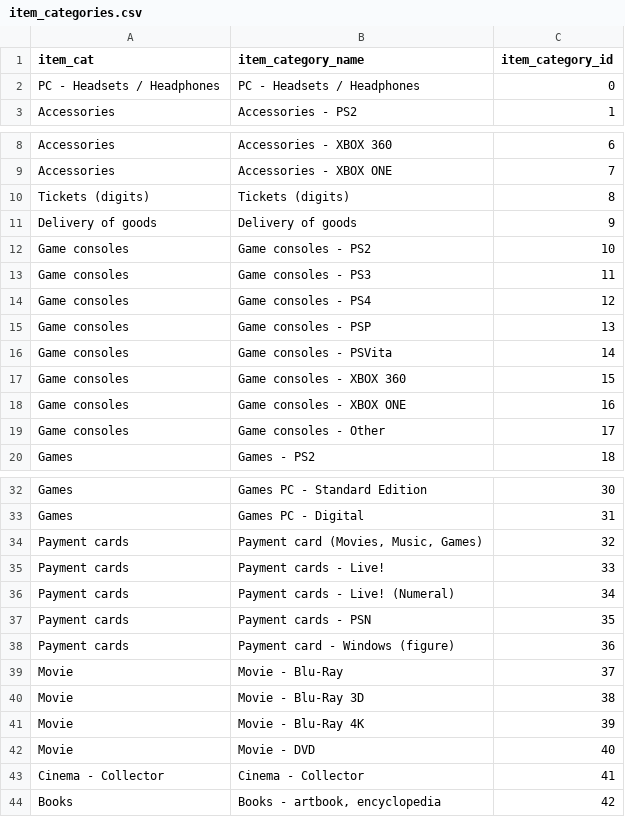
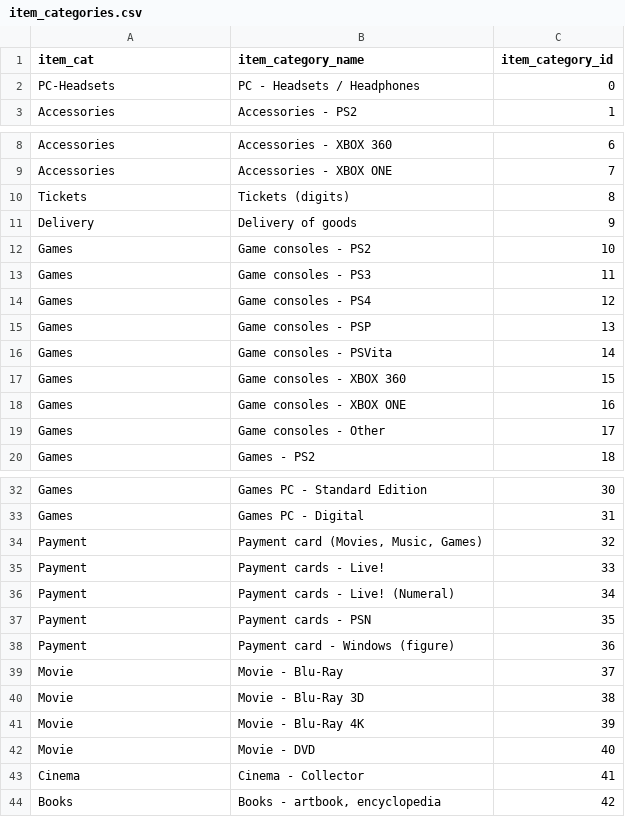
Before and after one commit to SabeehRaza-DS/FutureSales_Project, a CSV file: 00-Input/item_categories.csv, drawn as a sheet; only a part is shown, gaps mark what is left out; the diff covers the shown part only.

```diff
--- a/00-Input/item_categories.csv
+++ b/00-Input/item_categories.csv
@@ -1,3 +1,3 @@
 item_cat,item_category_name,item_category_id
-PC - Headsets / Headphones,PC - Headsets / Headphones,0
+PC-Headsets,PC - Headsets / Headphones,0
 Accessories,Accessories - PS2,1
@@ -9,12 +9,12 @@ Accessories,Accessories - XBOX 360,6
 Accessories,Accessories - XBOX ONE,7
-Tickets (digits),Tickets (digits),8
-Delivery of goods,Delivery of goods,9
-Game consoles,Game consoles - PS2,10
-Game consoles,Game consoles - PS3,11
-Game consoles,Game consoles - PS4,12
-Game consoles,Game consoles - PSP,13
-Game consoles,Game consoles - PSVita,14
-Game consoles,Game consoles - XBOX 360,15
-Game consoles,Game consoles - XBOX ONE,16
-Game consoles,Game consoles - Other,17
+Tickets,Tickets (digits),8
+Delivery,Delivery of goods,9
+Games,Game consoles - PS2,10
+Games,Game consoles - PS3,11
+Games,Game consoles - PS4,12
+Games,Game consoles - PSP,13
+Games,Game consoles - PSVita,14
+Games,Game consoles - XBOX 360,15
+Games,Game consoles - XBOX ONE,16
+Games,Game consoles - Other,17
 Games,Games - PS2,18
@@ -33,7 +33,7 @@ Games,Games PC - Standard Edition,30
 Games,Games PC - Digital,31
-Payment cards,"Payment card (Movies, Music, Games)",32
-Payment cards,Payment cards - Live!,33
-Payment cards,Payment cards - Live! (Numeral),34
-Payment cards,Payment cards - PSN,35
-Payment cards,Payment card - Windows (figure),36
+Payment,"Payment card (Movies, Music, Games)",32
+Payment,Payment cards - Live!,33
+Payment,Payment cards - Live! (Numeral),34
+Payment,Payment cards - PSN,35
+Payment,Payment card - Windows (figure),36
 Movie,Movie - Blu-Ray,37
@@ -42,3 +42,3 @@ Movie,Movie - Blu-Ray 4K,39
 Movie,Movie - DVD,40
-Cinema - Collector,Cinema - Collector,41
+Cinema,Cinema - Collector,41
 Books,"Books - artbook, encyclopedia",42
```
Also changed, not shown: 4 edited cells elsewhere in this file, 00-Input/shops.csv, 1 other file.
